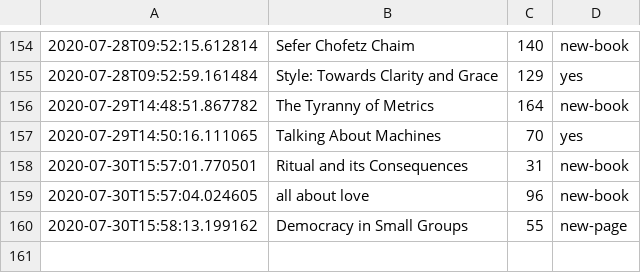
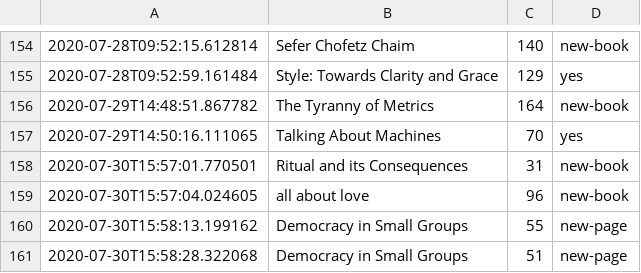
Before and after one commit to DRMacIver/notebook, a CSV file: logs/books.csv, drawn as a sheet; only a part is shown, gaps mark what is left out.

Commit message:
Update book log

```diff
--- a/logs/books.csv
+++ b/logs/books.csv
@@ -160 +160,2 @@
 2020-07-30T15:58:13.199162	Democracy in Small Groups	55	new-page
+2020-07-30T15:58:28.322068	Democracy in Small Groups	51	new-page
```
